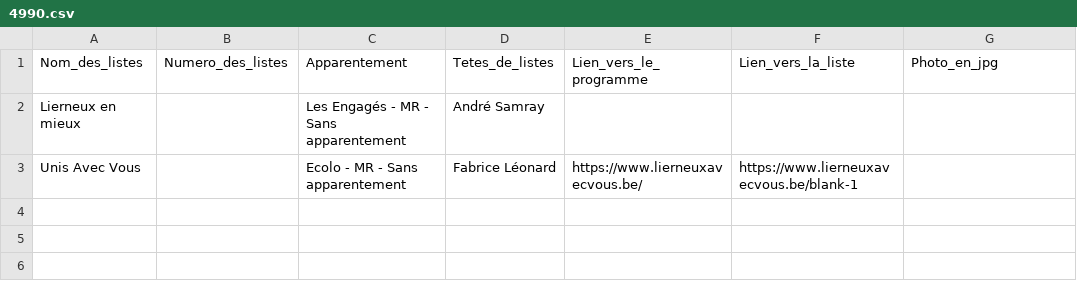
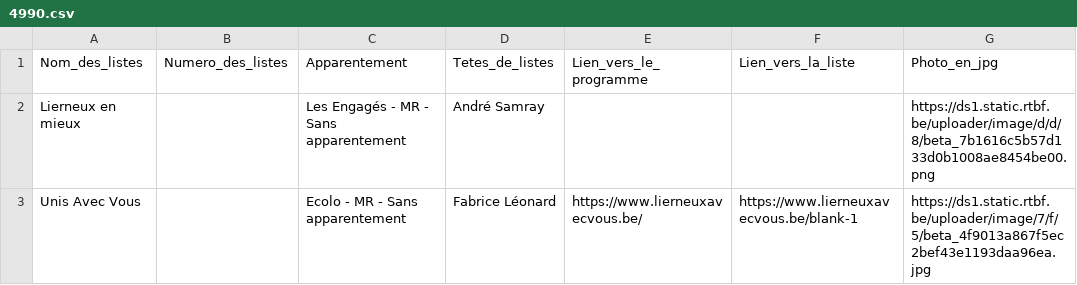
Before and after one commit to amcaw/electionslists, a CSV file: 4990.csv, drawn as a sheet.

Commit message:
Upload CSV file

```diff
--- a/4990.csv
+++ b/4990.csv
@@ -1,3 +1,3 @@
 Nom_des_listes,Numero_des_listes,Apparentement,Tetes_de_listes,Lien_vers_le_programme,Lien_vers_la_liste,Photo_en_jpg
-Lierneux en mieux,,Les Engagés - MR - Sans apparentement,André Samray,,,
-Unis Avec Vous,,Ecolo - MR - Sans apparentement ,Fabrice Léonard,https://www.lierneuxavecvous.be/,https://www.lierneuxavecvous.be/blank-1,
+Lierneux en mieux,,Les Engagés - MR - Sans apparentement,André Samray,,,https://ds1.static.rtbf.be/uploader/image/d/d/8/beta_7b1616c5b57d133d0b1008ae8454be00.png
+Unis Avec Vous,,Ecolo - MR - Sans apparentement ,Fabrice Léonard,https://www.lierneuxavecvous.be/,https://www.lierneuxavecvous.be/blank-1,https://ds1.static.rtbf.be/uploader/image/7/f/5/beta_4f9013a867f5ec2bef43e1193daa96ea.jpg
```
